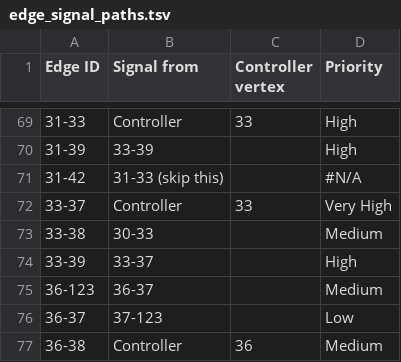
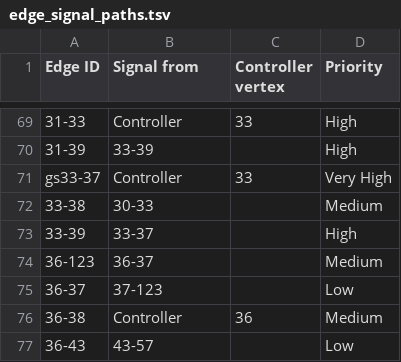
Before and after one commit to titanicsend/LXStudio-TE, a TSV file: resources/vehicle/edge_signal_paths.tsv, drawn as a sheet; only a part is shown, gaps mark what is left out; the shorter side is filled out with more unchanged rows.

Commit message:
signal paths: remove the accursed (skip this) edge

```diff
--- a/resources/vehicle/edge_signal_paths.tsv
+++ b/resources/vehicle/edge_signal_paths.tsv
@@ -70,4 +70,3 @@ Edge ID	Signal from	Controller vertex	Priority
 31-39	33-39		High
-31-42	31-33 (skip this)		#N/A
-33-37	Controller	33	Very High
+gs33-37	Controller	33	Very High
 33-38	30-33		Medium
```
